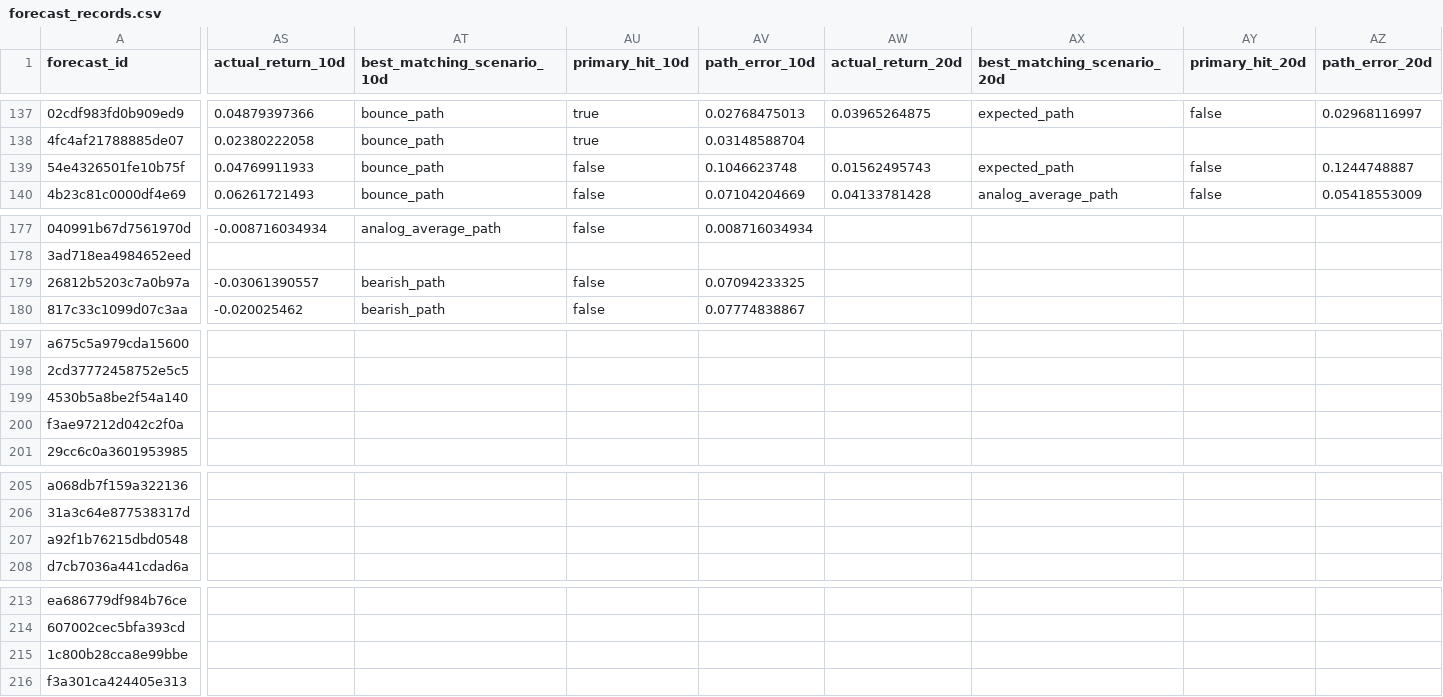
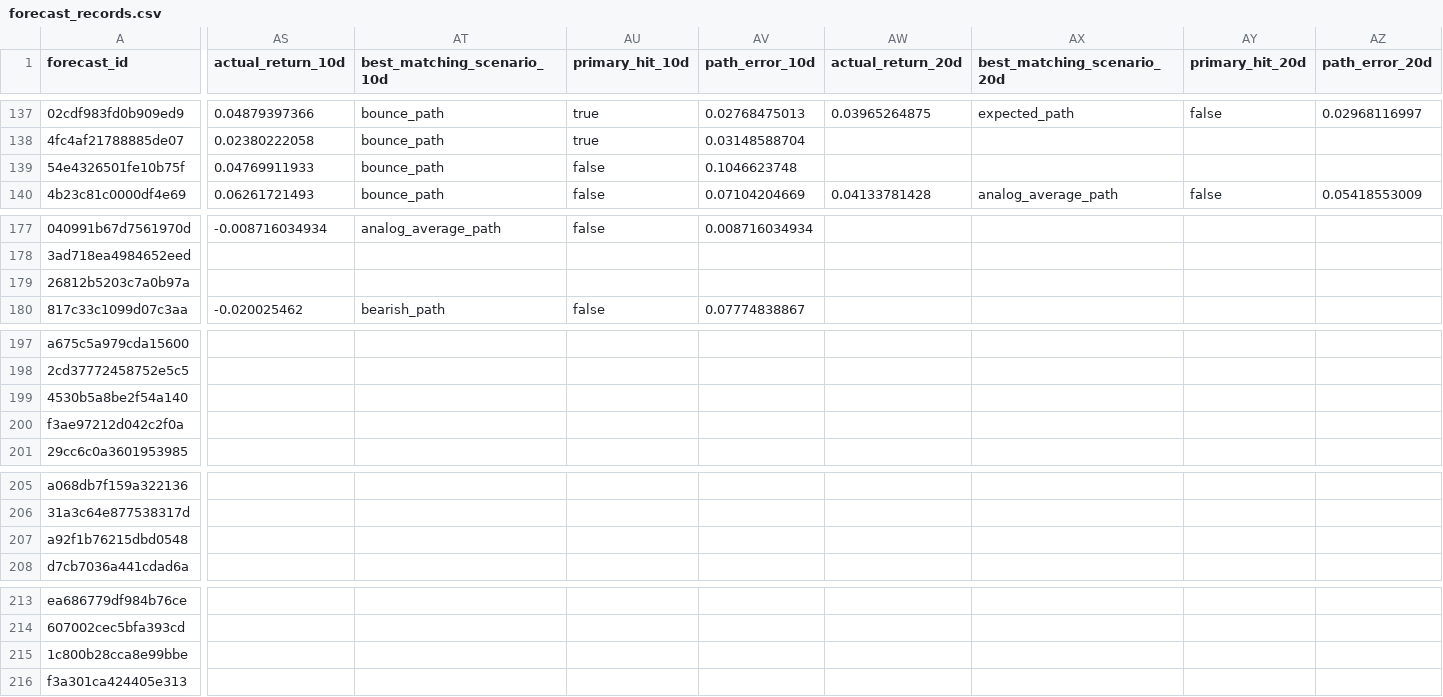
Before and after one commit to xuanho912/market-predictor, a CSV file: outputs/forecast_records.csv, drawn as a sheet; only a part is shown, gaps mark what is left out; the diff covers the shown part only; the diff names each change by its address in the sheet, - before the commit and + after, or states it on an @@ line.

```diff
--- a/outputs/forecast_records.csv
+++ b/outputs/forecast_records.csv
-AW139 (actual_return_20d): 0.01562495743
+AW139 (actual_return_20d): (empty)
-AX139 (best_matching_scenario_20d): expected_path
+AX139 (best_matching_scenario_20d): (empty)
-AY139 (primary_hit_20d): false
+AY139 (primary_hit_20d): (empty)
-AZ139 (path_error_20d): 0.1244748887
+AZ139 (path_error_20d): (empty)
-AS179 (actual_return_10d): -0.03061390557
+AS179 (actual_return_10d): (empty)
-AT179 (best_matching_scenario_10d): bearish_path
+AT179 (best_matching_scenario_10d): (empty)
-AU179 (primary_hit_10d): false
+AU179 (primary_hit_10d): (empty)
-AV179 (path_error_10d): 0.07094233325
+AV179 (path_error_10d): (empty)
```
Also changed, not shown: 12 edited cells elsewhere in this file, outputs/stock_forecast_records.csv, 54 other files.
